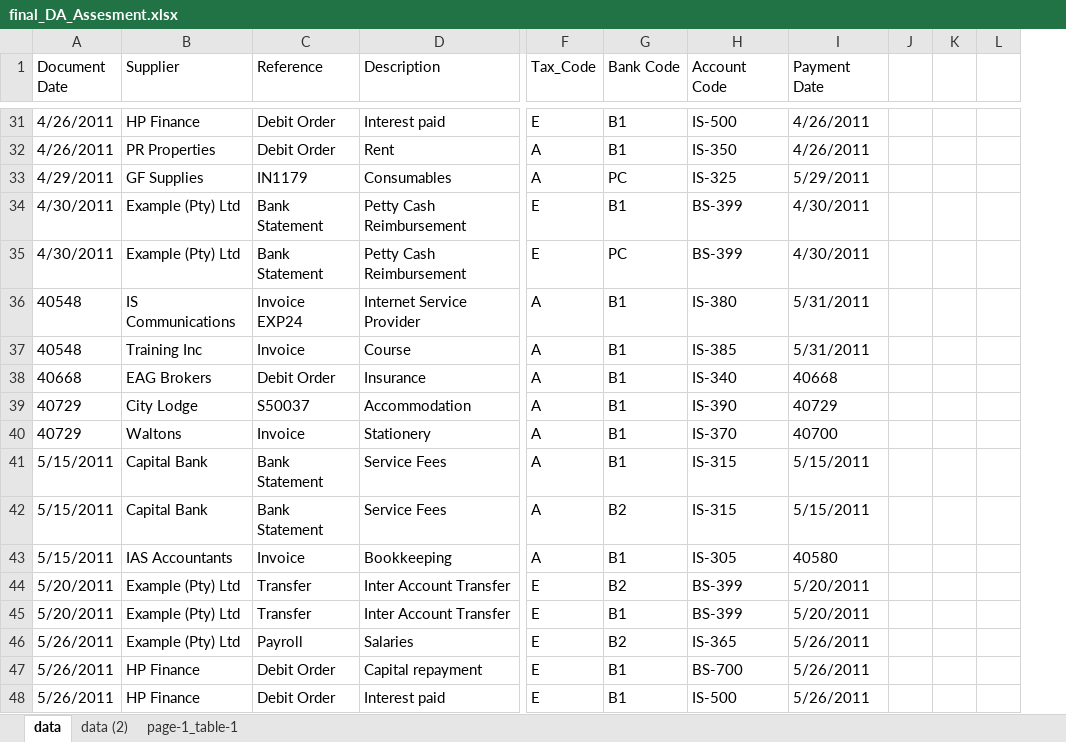
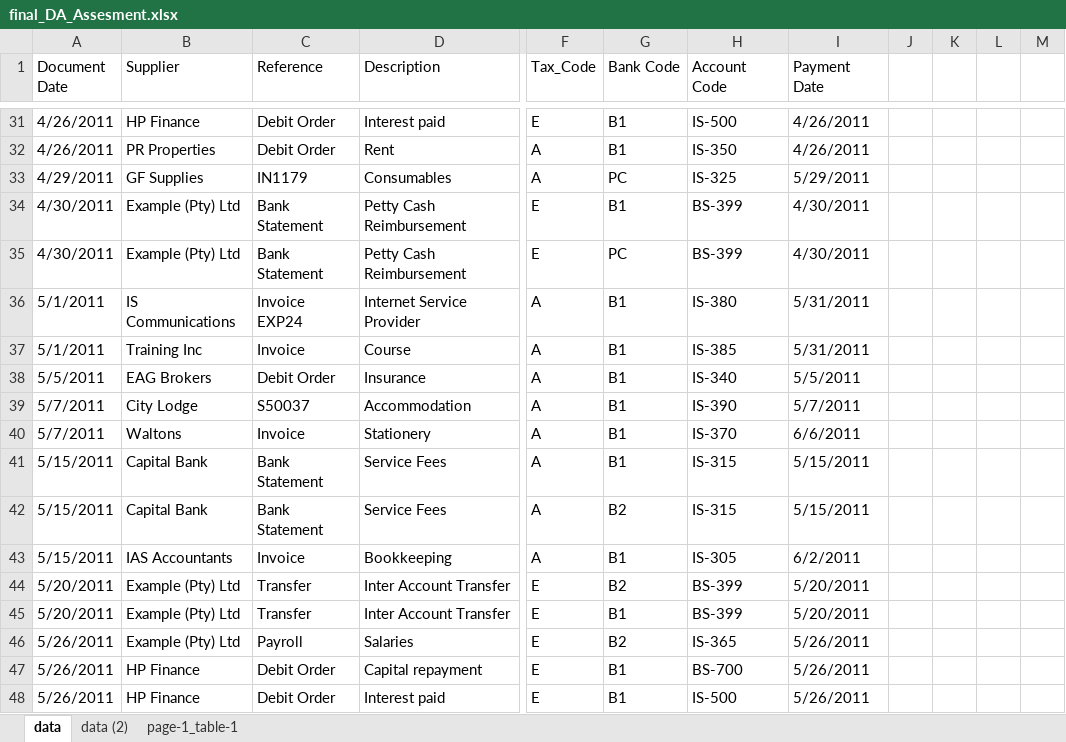
Before and after one commit to SWETA-DA/assessment_introduction_excal, an Excel workbook: final_DA_Assesment.xlsx, sheet data, drawn as a sheet; only a part is shown, gaps mark what is left out; values as stored, in another font and other column widths than the file's, no borders; charts and pictures and table styles not drawn; the diff covers the shown part only; the diff names each change by its address in the sheet, - before the commit and + after, or states it on an @@ line.

```diff
--- a/final_DA_Assesment.xlsx (sheet data)
+++ b/final_DA_Assesment.xlsx (sheet data)
+column K, empty
-A36:A37 (Document Date): 40548
+A36:A37 (Document Date): 5/1/2011
-A38 (Document Date): 40668
+A38 (Document Date): 5/5/2011
-I38 (Payment Date): 40668
+I38 (Payment Date): 5/5/2011
-A39:A40 (Document Date): 40729
+A39:A40 (Document Date): 5/7/2011
-I39 (Payment Date): 40729
+I39 (Payment Date): 5/7/2011
-I40 (Payment Date): 40700
+I40 (Payment Date): 6/6/2011
-I43 (Payment Date): 40580
+I43 (Payment Date): 6/2/2011
```
Also changed, not shown: 23 edited cells elsewhere in this sheet, charts or pictures.
